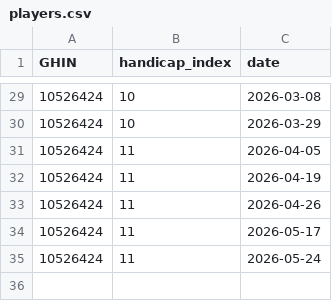
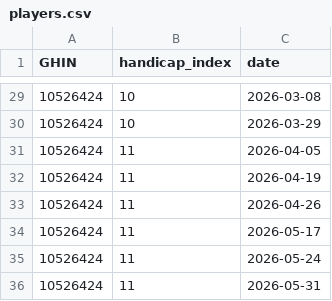
Before and after one commit to eriklarsen4/golf, a CSV file: shinyanalytics/inst/extdata/golf_exports/players.csv, drawn as a sheet; only a part is shown, gaps mark what is left out; the diff names each change by its address in the sheet, - before the commit and + after, or states it on an @@ line.

```diff
--- a/shinyanalytics/inst/extdata/golf_exports/players.csv
+++ b/shinyanalytics/inst/extdata/golf_exports/players.csv
+row 36: 10526424 | 11 | 2026-05-31
```
Also changed, not shown: shinyanalytics/inst/extdata/golf_exports/club_metrics.csv, shinyanalytics/inst/extdata/golf_exports/rounds.csv, 57 other files.
